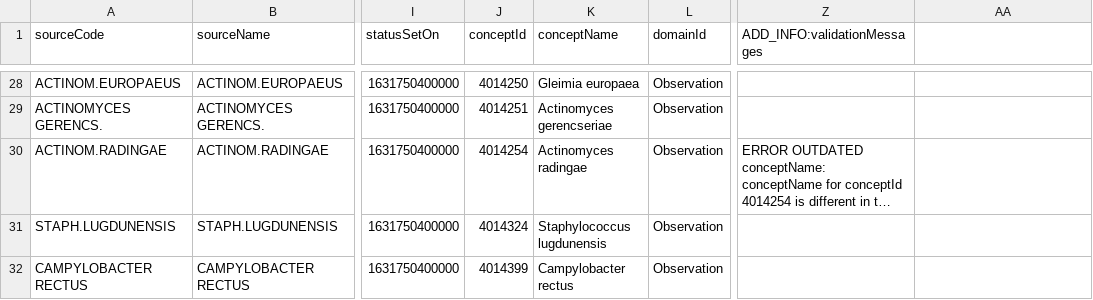
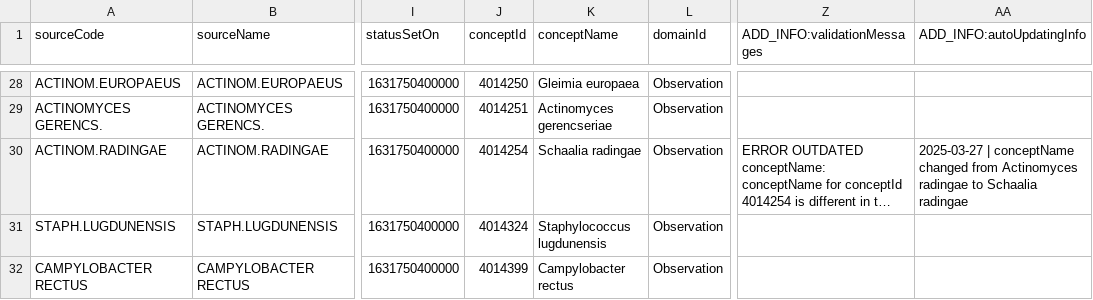
Before and after one commit to FinOMOP/FinOMOP_mappings, a CSV file: VOCABULARIES/MICROBEfi_TKU/MICROBEfi_TKU.usagi.csv, drawn as a sheet; only a part is shown, gaps mark what is left out; long unchanged cells end in …; the diff covers the shown part only; the diff names each change by its address in the sheet, - before the commit and + after, or states it on an @@ line.

```diff
--- a/VOCABULARIES/MICROBEfi_TKU/MICROBEfi_TKU.usagi.csv
+++ b/VOCABULARIES/MICROBEfi_TKU/MICROBEfi_TKU.usagi.csv
-AA1: (empty)
+AA1: ADD_INFO:autoUpdatingInfo
-K30 (conceptName): Actinomyces radingae
+K30 (conceptName): Schaalia radingae
-AA30 (ADD_INFO:autoUpdatingInfo): (empty)
+AA30 (ADD_INFO:autoUpdatingInfo): 2025-03-27 | conceptName changed from Actinomyces radingae to Schaalia radingae
```
Also changed, not shown: 2 added rows, 2 removed rows and 54 edited cells elsewhere in this file, VOCABULARIES/HPN/HPN.usagi.csv, VOCABULARIES/ICPC/ICPC.usagi.csv, 22 other files.
